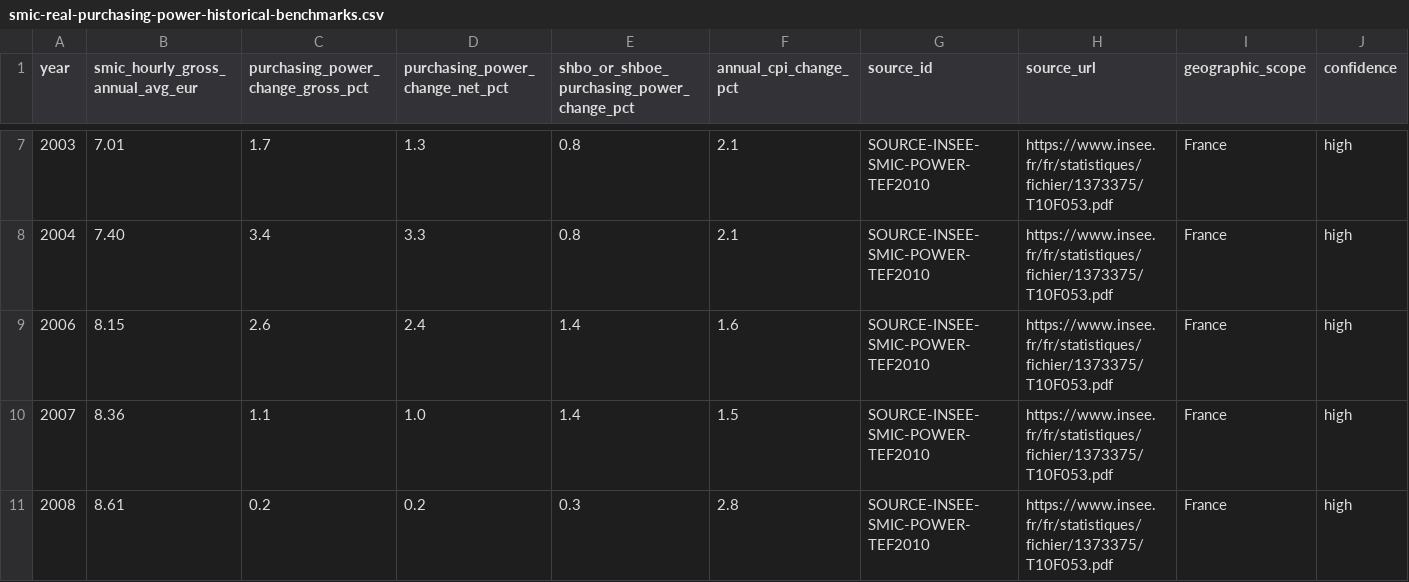
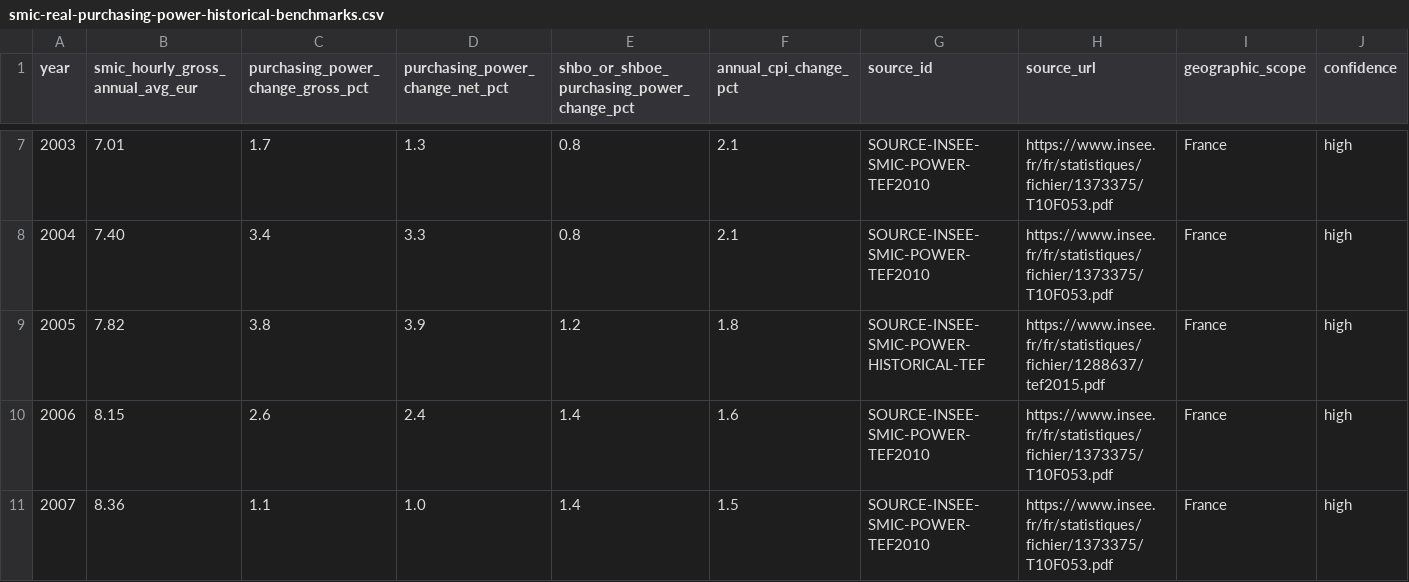
Before and after one commit to JM-Brun/society-lab, a CSV file: data/smic-real-purchasing-power-historical-benchmarks.csv, drawn as a sheet; only a part is shown, gaps mark what is left out; the shorter side is filled out with more unchanged rows; rows hold the shown columns only; the diff names each change by its address in the sheet, - before the commit and + after, or states it on an @@ line.

Commit message:
Restore the 2005 benchmark with its documented TEF vintage

```diff
--- a/data/smic-real-purchasing-power-historical-benchmarks.csv
+++ b/data/smic-real-purchasing-power-historical-benchmarks.csv
+row 9: 2005 | 7.82 | 3.8 | 3.9 | 1.2 | 1.8 | SOURCE-INSEE-SMIC-POWER-HISTORICAL-TEF | https://www.insee.fr/fr/statistiques/fichier/1288637/tef2015.pdf | France | high
```
